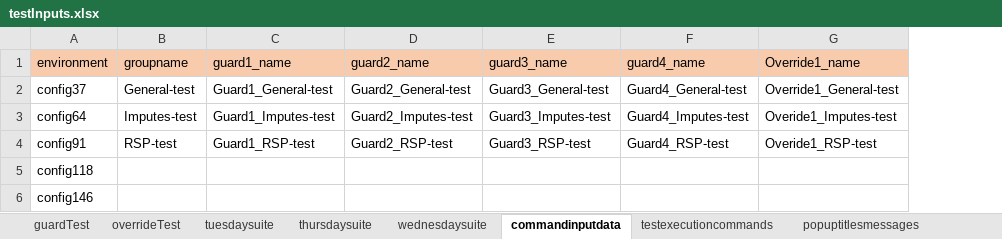
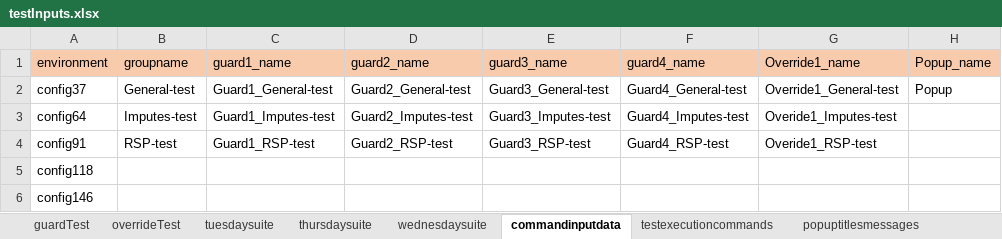
Before and after one commit to ananiac/AuQA, an Excel workbook: Inputs/testInputs.xlsx, sheet commandinputdata, drawn as a sheet; values as stored, in another font and other column widths than the file's, no borders; the diff names each change by its address in the sheet, - before the commit and + after, or states it on an @@ line.

Commit message:
AUQA-85_popupVerification11

```diff
--- a/Inputs/testInputs.xlsx (sheet commandinputdata)
+++ b/Inputs/testInputs.xlsx (sheet commandinputdata)
+column H (Popup_name), row 2: Popup
```
Also changed, not shown: sheet tuesdaysuite, 9 other files.
